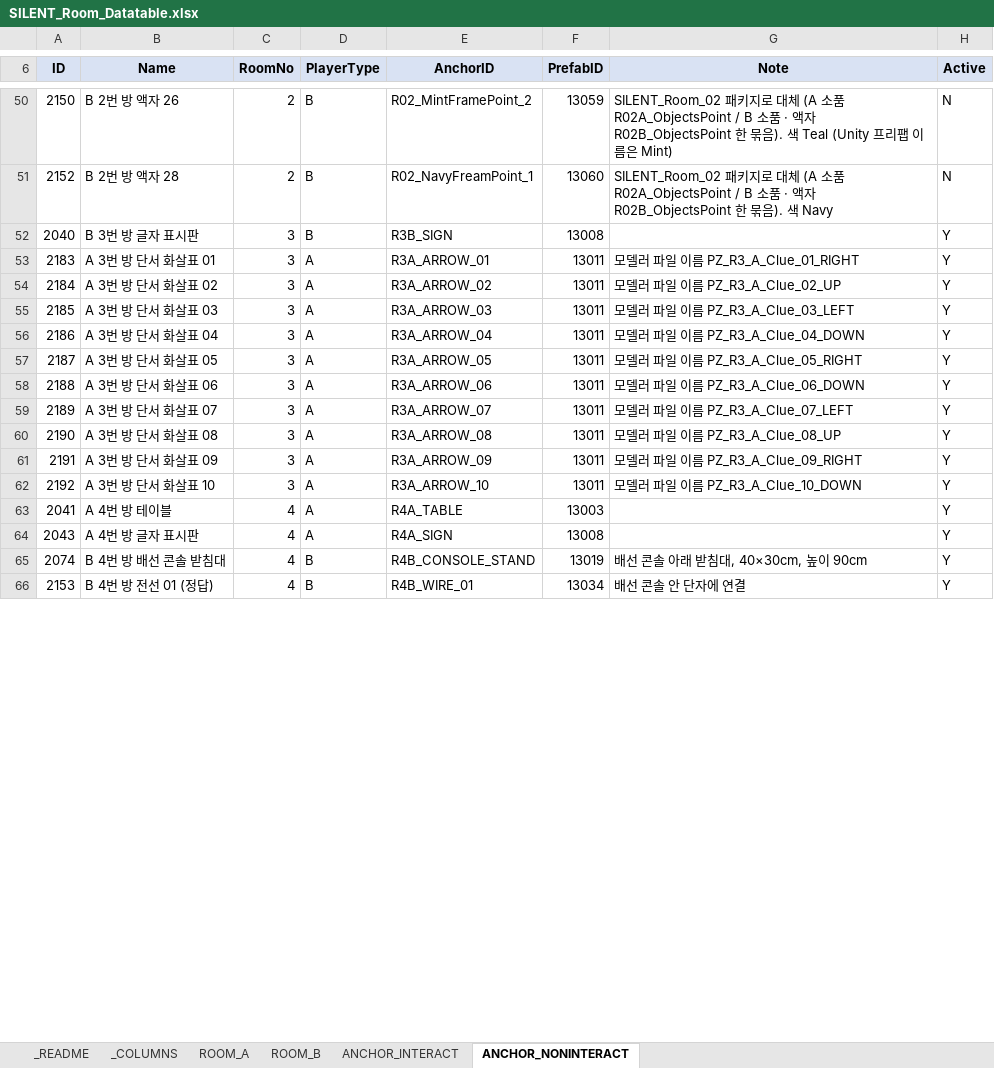
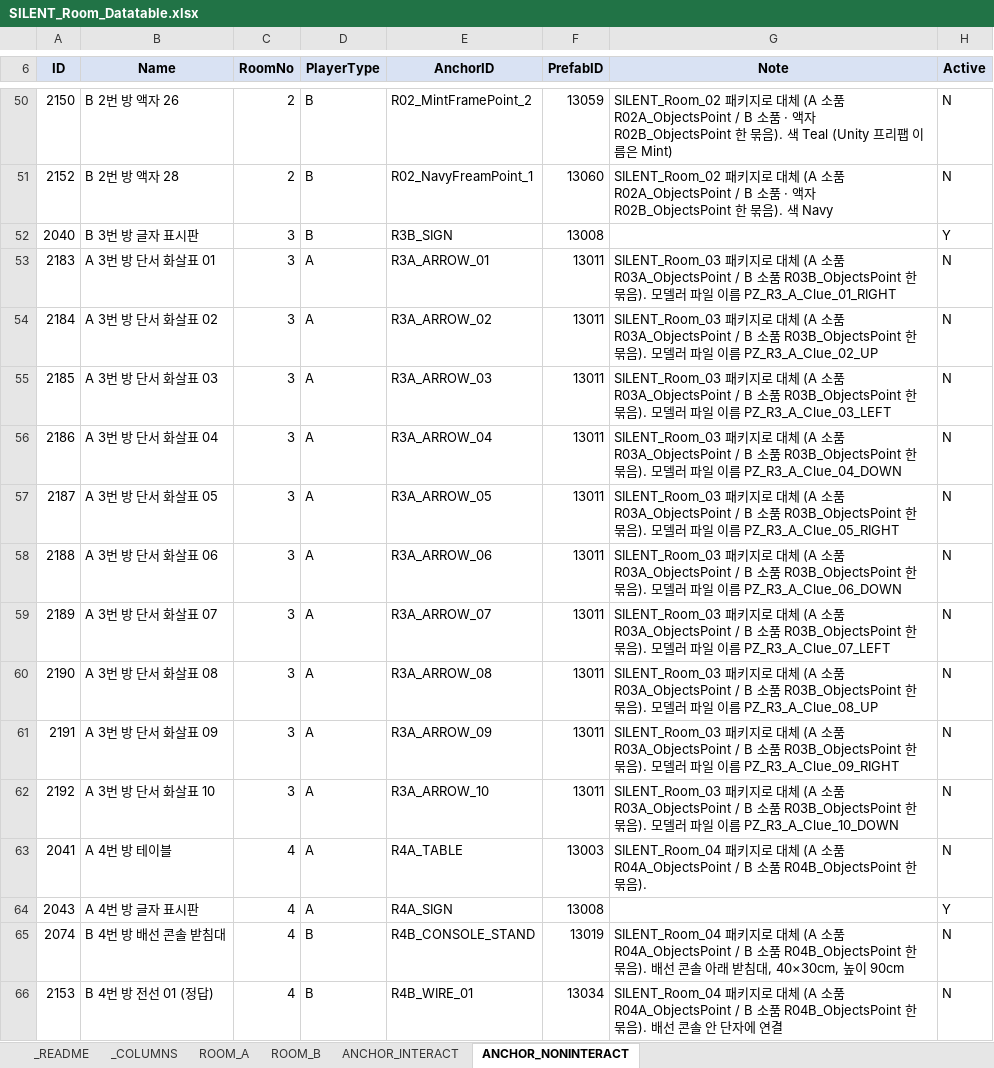
Before and after one commit to lkhwcf-arch/-listen, an Excel workbook: EXCEL/SILENT_Room_Datatable.xlsx, sheet ANCHOR_NONINTERACT, drawn as a sheet; only a part is shown, gaps mark what is left out; values as stored, in another font and other column widths than the file's, no borders; conditional formats not drawn; the diff covers the shown part only; the diff names each change by its address in the sheet, - before the commit and + after, or states it on an @@ line.

```diff
--- a/EXCEL/SILENT_Room_Datatable.xlsx (sheet ANCHOR_NONINTERACT)
+++ b/EXCEL/SILENT_Room_Datatable.xlsx (sheet ANCHOR_NONINTERACT)
-G53 (Note): 모델…
+G53 (Note): SILENT_Room_03 패키지로 대체 (A 소품 R03A_ObjectsPoint / B 소품 R03B_ObjectsPoint 한 묶음). 모델…
-H53:H63 (Active): Y
+H53:H63 (Active): N
-G54 (Note): 모델…
+G54 (Note): SILENT_Room_03 패키지로 대체 (A 소품 R03A_ObjectsPoint / B 소품 R03B_ObjectsPoint 한 묶음). 모델…
-G55 (Note): 모델…
+G55 (Note): SILENT_Room_03 패키지로 대체 (A 소품 R03A_ObjectsPoint / B 소품 R03B_ObjectsPoint 한 묶음). 모델…
-G56 (Note): 모델…
+G56 (Note): SILENT_Room_03 패키지로 대체 (A 소품 R03A_ObjectsPoint / B 소품 R03B_ObjectsPoint 한 묶음). 모델…
-G57 (Note): 모델…
+G57 (Note): SILENT_Room_03 패키지로 대체 (A 소품 R03A_ObjectsPoint / B 소품 R03B_ObjectsPoint 한 묶음). 모델…
-G58 (Note): 모델…
+G58 (Note): SILENT_Room_03 패키지로 대체 (A 소품 R03A_ObjectsPoint / B 소품 R03B_ObjectsPoint 한 묶음). 모델…
-G59 (Note): 모델…
+G59 (Note): SILENT_Room_03 패키지로 대체 (A 소품 R03A_ObjectsPoint / B 소품 R03B_ObjectsPoint 한 묶음). 모델…
-G60 (Note): 모델…
+G60 (Note): SILENT_Room_03 패키지로 대체 (A 소품 R03A_ObjectsPoint / B 소품 R03B_ObjectsPoint 한 묶음). 모델…
-G61 (Note): 모델…
+G61 (Note): SILENT_Room_03 패키지로 대체 (A 소품 R03A_ObjectsPoint / B 소품 R03B_ObjectsPoint 한 묶음). 모델…
-G62 (Note): 모델…
+G62 (Note): SILENT_Room_03 패키지로 대체 (A 소품 R03A_ObjectsPoint / B 소품 R03B_ObjectsPoint 한 묶음). 모델…
-G63 (Note): (empty)
+G63 (Note): SILENT_Room_04 패키지로 대체 (A 소품 R04A_ObjectsPoint / B 소품 R04B_ObjectsPoint 한 묶음).
-G65 (Note): 배선 콘…
+G65 (Note): SILENT_Room_04 패키지로 대체 (A 소품 R04A_ObjectsPoint / B 소품 R04B_ObjectsPoint 한 묶음). 배선 콘…
-H65:H66 (Active): Y
+H65:H66 (Active): N
-G66 (Note): 배선 콘…
+G66 (Note): SILENT_Room_04 패키지로 대체 (A 소품 R04A_ObjectsPoint / B 소품 R04B_ObjectsPoint 한 묶음). 배선 콘…
```
Also changed, not shown: 13 added rows and 101 edited cells elsewhere in this sheet, sheet ANCHOR_INTERACT, sheet ROOM_B, sheet ROOM_A, EXCEL/SILENT_Asset_Datatable.xlsx, 26 other files.
